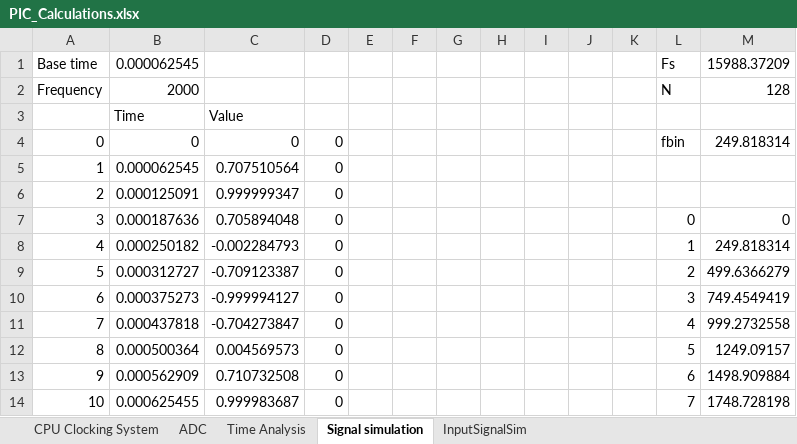
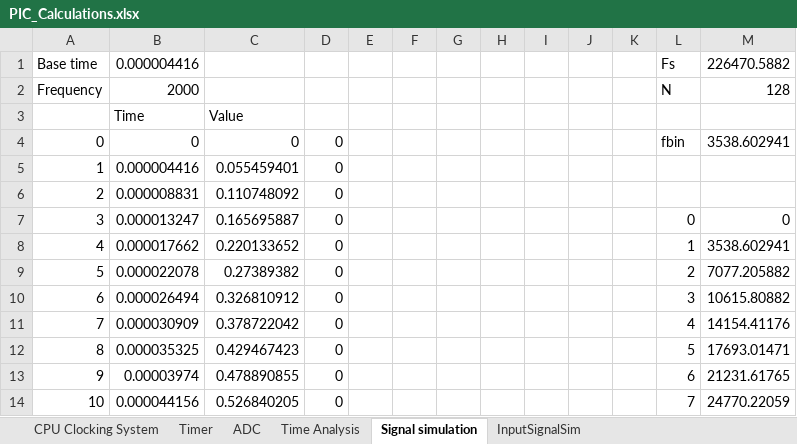
Before and after one commit to armandorl/microarrays, an Excel workbook: MicroArraysFreqPhase/PIC_Calculations.xlsx, sheet Signal simulation, drawn as a sheet; only a part is shown; values as stored, in another font and other column widths than the file's, no borders; charts and pictures not drawn; the diff covers the shown part only; the diff names each change by its address in the sheet, - before the commit and + after, or states it on an @@ line.

```diff
--- a/MicroArraysFreqPhase/PIC_Calculations.xlsx (sheet Signal simulation)
+++ b/MicroArraysFreqPhase/PIC_Calculations.xlsx (sheet Signal simulation)
+sheet tab: Timer
-B1: 0.000062545
+B1: 0.000004416
-M1: 15988.37209
+M1: 226470.5882
-M4: 249.818314
+M4: 3538.602941
-B5: 0.000062545
+B5: 0.000004416
-C5: 0.707510564
+C5: 0.055459401
-B6: 0.000125091
+B6: 0.000008831
-C6: 0.999999347
+C6: 0.110748092
-B7: 0.000187636
+B7: 0.000013247
-C7: 0.705894048
+C7: 0.165695887
-B8: 0.000250182
+B8: 0.000017662
-C8: -0.002284793
+C8: 0.220133652
-M8: 249.818314
+M8: 3538.602941
-B9: 0.000312727
+B9: 0.000022078
-C9: -0.709123387
+C9: 0.27389382
-M9: 499.6366279
+M9: 7077.205882
-B10: 0.000375273
+B10: 0.000026494
-C10: -0.999994127
+C10: 0.326810912
-M10: 749.4549419
+M10: 10615.80882
-B11: 0.000437818
+B11: 0.000030909
-C11: -0.704273847
+C11: 0.378722042
-M11: 999.2732558
+M11: 14154.41176
-B12: 0.000500364
+B12: 0.000035325
-C12: 0.004569573
+C12: 0.429467423
-M12: 1249.09157
+M12: 17693.01471
-B13: 0.000562909
+B13: 0.00003974
-C13: 0.710732508
+C13: 0.478890855
-M13: 1498.909884
+M13: 21231.61765
-B14: 0.000625455
+B14: 0.000044156
-C14: 0.999983687
+C14: 0.526840205
-M14: 1748.728198
+M14: 24770.22059
```
Also changed, not shown: 290 edited cells elsewhere in this sheet, sheet ADC, sheet CPU Clocking System, charts or pictures, 25 other files.
